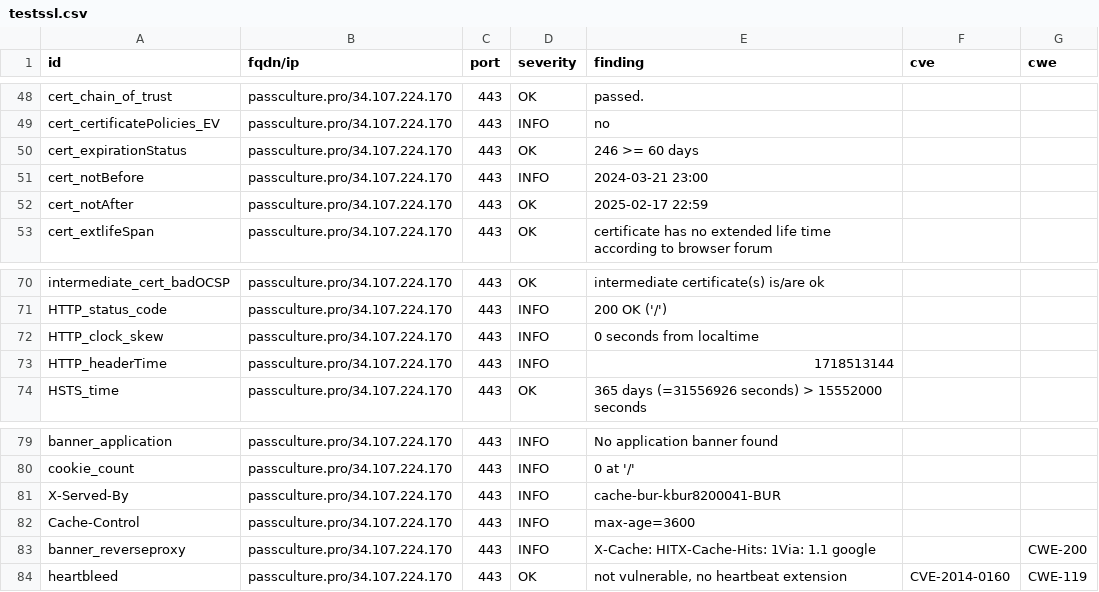
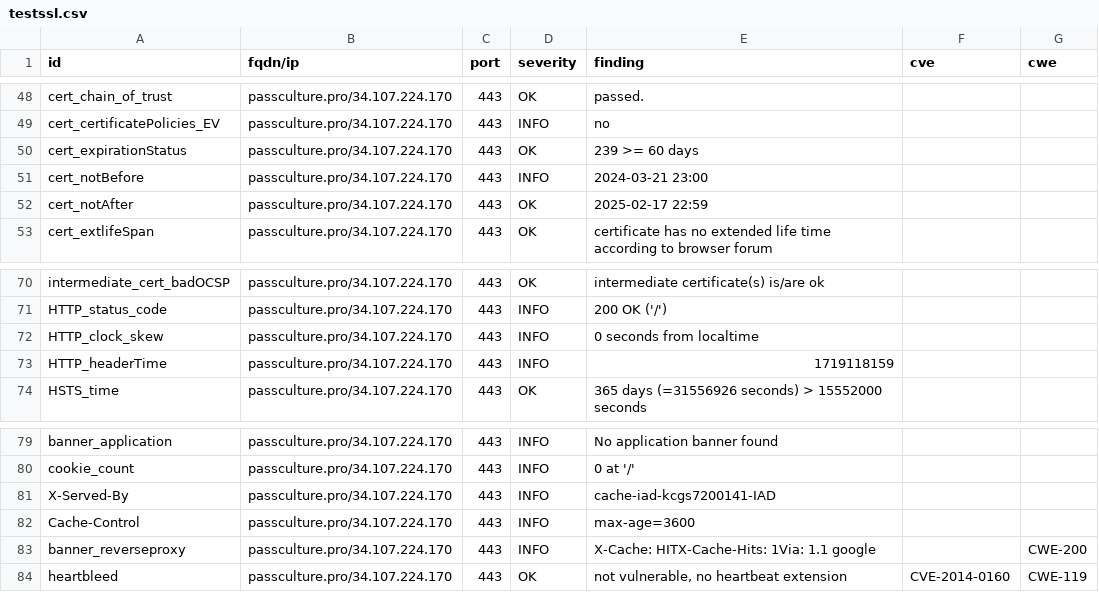
Before and after one commit to julienracine/dashlord, a CSV file: results/aHR0cHM6Ly9wYXNzY3VsdHVyZS5wcm8=/testssl.csv, drawn as a sheet; only a part is shown, gaps mark what is left out.

```diff
--- a/results/aHR0cHM6Ly9wYXNzY3VsdHVyZS5wcm8=/testssl.csv
+++ b/results/aHR0cHM6Ly9wYXNzY3VsdHVyZS5wcm8=/testssl.csv
@@ -49,3 +49,3 @@
 "cert_certificatePolicies_EV","passculture.pro/34.107.224.170","443","INFO","no","",""
-"cert_expirationStatus","passculture.pro/34.107.224.170","443","OK","246 >= 60 days","",""
+"cert_expirationStatus","passculture.pro/34.107.224.170","443","OK","239 >= 60 days","",""
 "cert_notBefore","passculture.pro/34.107.224.170","443","INFO","2024-03-21 23:00","",""
@@ -72,3 +72,3 @@
 "HTTP_clock_skew","passculture.pro/34.107.224.170","443","INFO","0 seconds from localtime","",""
-"HTTP_headerTime","passculture.pro/34.107.224.170","443","INFO","1718513144","",""
+"HTTP_headerTime","passculture.pro/34.107.224.170","443","INFO","1719118159","",""
 "HSTS_time","passculture.pro/34.107.224.170","443","OK","365 days (=31556926 seconds) > 15552000 seconds","",""
@@ -80,3 +80,3 @@
 "cookie_count","passculture.pro/34.107.224.170","443","INFO","0 at '/'","",""
-"X-Served-By","passculture.pro/34.107.224.170","443","INFO","cache-bur-kbur8200041-BUR","",""
+"X-Served-By","passculture.pro/34.107.224.170","443","INFO","cache-iad-kcgs7200141-IAD","",""
 "Cache-Control","passculture.pro/34.107.224.170","443","INFO","max-age=3600","",""
```
Also changed, not shown: 14 other files.
